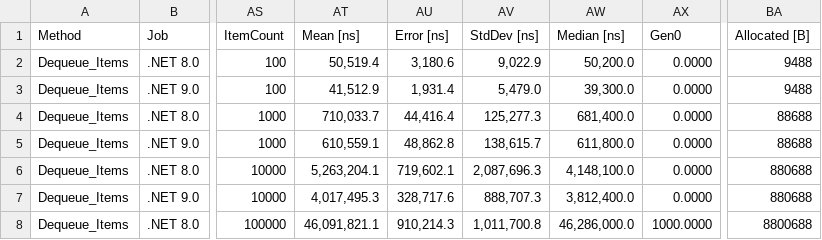
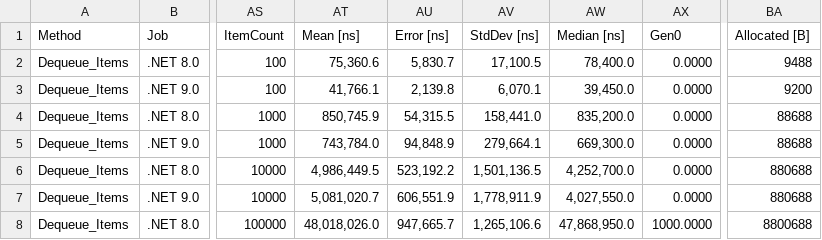
Before and after one commit to khavishbhundoo/ChronoQueue, a CSV file: benchmarks/ChronoQueueBenchmarks.ChronoQueueBenchmarks-report.csv, drawn as a sheet; only a part is shown, gaps mark what is left out; the diff covers the shown part only; the diff names each change by its address in the sheet, - before the commit and + after, or states it on an @@ line.

Commit message:
docs: Export benchmarks as JSON (#24)

```diff
--- a/benchmarks/ChronoQueueBenchmarks.ChronoQueueBenchmarks-report.csv
+++ b/benchmarks/ChronoQueueBenchmarks.ChronoQueueBenchmarks-report.csv
-AT2 (Mean [ns]): 50,519.4
+AT2 (Mean [ns]): 75,360.6
-AU2 (Error [ns]): 3,180.6
+AU2 (Error [ns]): 5,830.7
-AV2 (StdDev [ns]): 9,022.9
+AV2 (StdDev [ns]): 17,100.5
-AW2 (Median [ns]): 50,200.0
+AW2 (Median [ns]): 78,400.0
-AT3 (Mean [ns]): 41,512.9
+AT3 (Mean [ns]): 41,766.1
-AU3 (Error [ns]): 1,931.4
+AU3 (Error [ns]): 2,139.8
-AV3 (StdDev [ns]): 5,479.0
+AV3 (StdDev [ns]): 6,070.1
-AW3 (Median [ns]): 39,300.0
+AW3 (Median [ns]): 39,450.0
-BA3 (Allocated [B]): 9488
+BA3 (Allocated [B]): 9200
-AT4 (Mean [ns]): 710,033.7
+AT4 (Mean [ns]): 850,745.9
-AU4 (Error [ns]): 44,416.4
+AU4 (Error [ns]): 54,315.5
-AV4 (StdDev [ns]): 125,277.3
+AV4 (StdDev [ns]): 158,441.0
-AW4 (Median [ns]): 681,400.0
+AW4 (Median [ns]): 835,200.0
-AT5 (Mean [ns]): 610,559.1
+AT5 (Mean [ns]): 743,784.0
-AU5 (Error [ns]): 48,862.8
+AU5 (Error [ns]): 94,848.9
-AV5 (StdDev [ns]): 138,615.7
+AV5 (StdDev [ns]): 279,664.1
-AW5 (Median [ns]): 611,800.0
+AW5 (Median [ns]): 669,300.0
-AT6 (Mean [ns]): 5,263,204.1
+AT6 (Mean [ns]): 4,986,449.5
-AU6 (Error [ns]): 719,602.1
+AU6 (Error [ns]): 523,192.2
-AV6 (StdDev [ns]): 2,087,696.3
+AV6 (StdDev [ns]): 1,501,136.5
-AW6 (Median [ns]): 4,148,100.0
+AW6 (Median [ns]): 4,252,700.0
-AT7 (Mean [ns]): 4,017,495.3
+AT7 (Mean [ns]): 5,081,020.7
-AU7 (Error [ns]): 328,717.6
+AU7 (Error [ns]): 606,551.9
-AV7 (StdDev [ns]): 888,707.3
+AV7 (StdDev [ns]): 1,778,911.9
-AW7 (Median [ns]): 3,812,400.0
+AW7 (Median [ns]): 4,027,550.0
-AT8 (Mean [ns]): 46,091,821.1
+AT8 (Mean [ns]): 48,018,026.0
-AU8 (Error [ns]): 910,214.3
+AU8 (Error [ns]): 947,665.7
-AV8 (StdDev [ns]): 1,011,700.8
+AV8 (StdDev [ns]): 1,265,106.6
-AW8 (Median [ns]): 46,286,000.0
+AW8 (Median [ns]): 47,868,950.0
```
Also changed, not shown: 104 edited cells elsewhere in this file, benchmarks/ChronoQueueBenchmarks.ChronoQueueValueTypesBenchmarks-report.csv, 7 other files.
